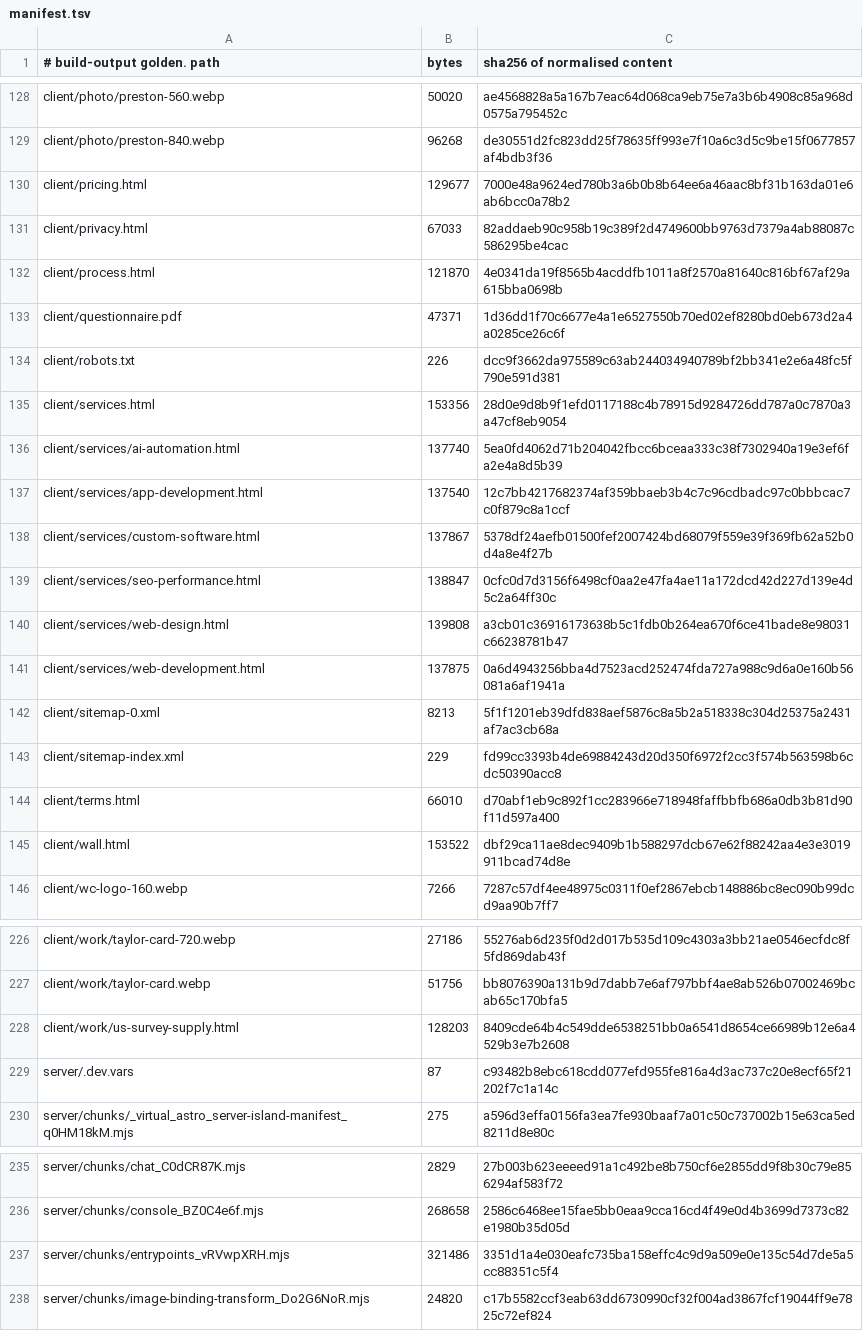
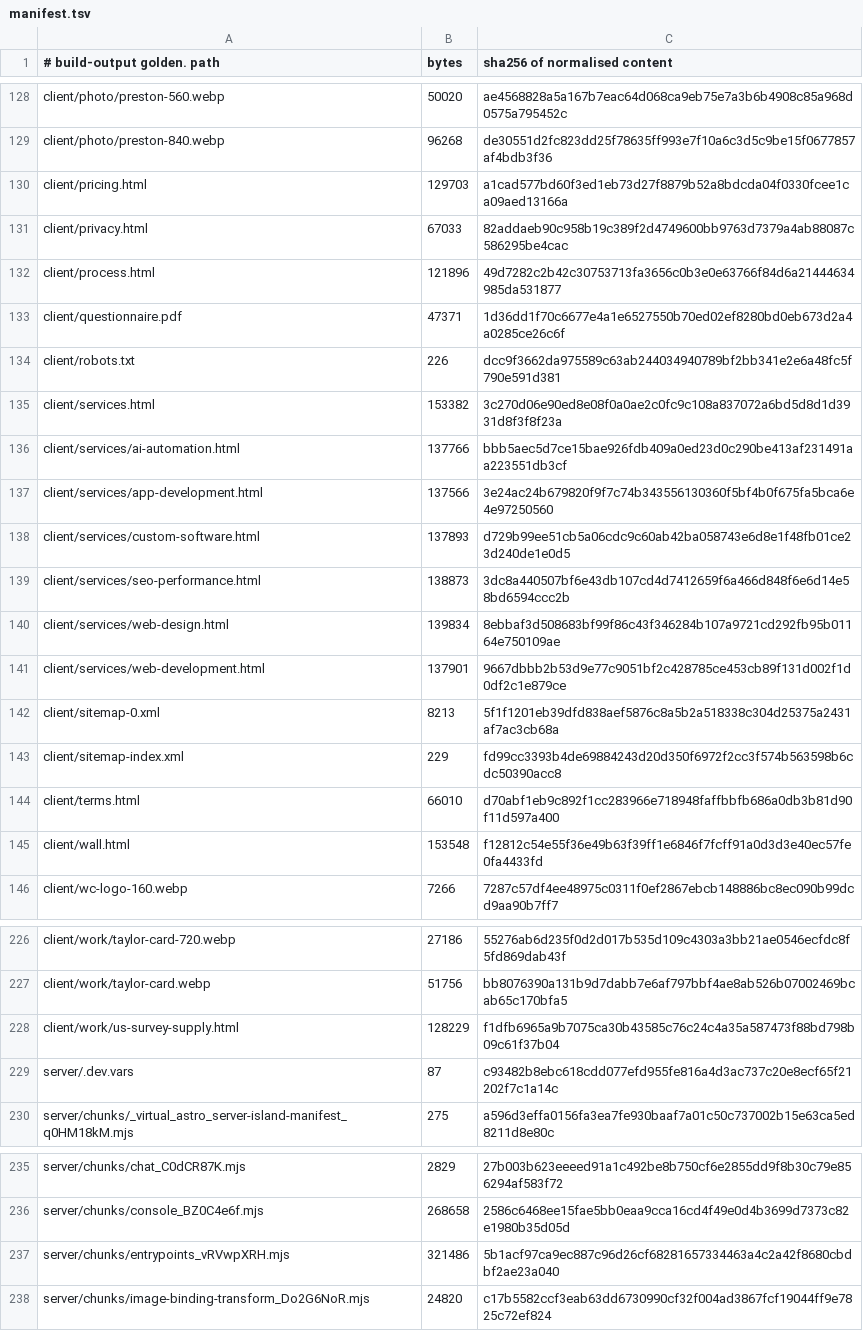
Before and after one commit to Preston2012/winterscode, a TSV file: .goldens/manifest.tsv, drawn as a sheet; only a part is shown, gaps mark what is left out; the diff covers the shown part only.

```diff
--- a/.goldens/manifest.tsv
+++ b/.goldens/manifest.tsv
@@ -129,14 +129,14 @@ client/photo/preston-560.webp	50020	ae4568828a5a167b7eac64d068ca9eb75e7a3b6b4908
 client/photo/preston-840.webp	96268	de30551d2fc823dd25f78635ff993e7f10a6c3d5c9be15f0677857af4bdb3f36
-client/pricing.html	129677	7000e48a9624ed780b3a6b0b8b64ee6a46aac8bf31b163da01e6ab6bcc0a78b2
+client/pricing.html	129703	a1cad577bd60f3ed1eb73d27f8879b52a8bdcda04f0330fcee1ca09aed13166a
 client/privacy.html	67033	82addaeb90c958b19c389f2d4749600bb9763d7379a4ab88087c586295be4cac
-client/process.html	121870	4e0341da19f8565b4acddfb1011a8f2570a81640c816bf67af29a615bba0698b
+client/process.html	121896	49d7282c2b42c30753713fa3656c0b3e0e63766f84d6a21444634985da531877
 client/questionnaire.pdf	47371	1d36dd1f70c6677e4a1e6527550b70ed02ef8280bd0eb673d2a4a0285ce26c6f
 client/robots.txt	226	dcc9f3662da975589c63ab244034940789bf2bb341e2e6a48fc5f790e591d381
-client/services.html	153356	28d0e9d8b9f1efd0117188c4b78915d9284726dd787a0c7870a3a47cf8eb9054
-client/services/ai-automation.html	137740	5ea0fd4062d71b204042fbcc6bceaa333c38f7302940a19e3ef6fa2e4a8d5b39
-client/services/app-development.html	137540	12c7bb4217682374af359bbaeb3b4c7c96cdbadc97c0bbbcac7c0f879c8a1ccf
-client/services/custom-software.html	137867	5378df24aefb01500fef2007424bd68079f559e39f369fb62a52b0d4a8e4f27b
-client/services/seo-performance.html	138847	0cfc0d7d3156f6498cf0aa2e47fa4ae11a172dcd42d227d139e4d5c2a64ff30c
-client/services/web-design.html	139808	a3cb01c36916173638b5c1fdb0b264ea670f6ce41bade8e98031c66238781b47
-client/services/web-development.html	137875	0a6d4943256bba4d7523acd252474fda727a988c9d6a0e160b56081a6af1941a
+client/services.html	153382	3c270d06e90ed8e08f0a0ae2c0fc9c108a837072a6bd5d8d1d3931d8f3f8f23a
+client/services/ai-automation.html	137766	bbb5aec5d7ce15bae926fdb409a0ed23d0c290be413af231491aa223551db3cf
+client/services/app-development.html	137566	3e24ac24b679820f9f7c74b343556130360f5bf4b0f675fa5bca6e4e97250560
+client/services/custom-software.html	137893	d729b99ee51cb5a06cdc9c60ab42ba058743e6d8e1f48fb01ce23d240de1e0d5
+client/services/seo-performance.html	138873	3dc8a440507bf6e43db107cd4d7412659f6a466d848f6e6d14e58bd6594ccc2b
+client/services/web-design.html	139834	8ebbaf3d508683bf99f86c43f346284b107a9721cd292fb95b01164e750109ae
+client/services/web-development.html	137901	9667dbbb2b53d9e77c9051bf2c428785ce453cb89f131d002f1d0df2c1e879ce
 client/sitemap-0.xml	8213	5f1f1201eb39dfd838aef5876c8a5b2a518338c304d25375a2431af7ac3cb68a
@@ -144,3 +144,3 @@ client/sitemap-index.xml	229	fd99cc3393b4de69884243d20d350f6972f2cc3f574b563598b
 client/terms.html	66010	d70abf1eb9c892f1cc283966e718948faffbbfb686a0db3b81d90f11d597a400
-client/wall.html	153522	dbf29ca11ae8dec9409b1b588297dcb67e62f88242aa4e3e3019911bcad74d8e
+client/wall.html	153548	f12812c54e55f36e49b63f39ff1e6846f7fcff91a0d3d3e40ec57fe0fa4433fd
 client/wc-logo-160.webp	7266	7287c57df4ee48975c0311f0ef2867ebcb148886bc8ec090b99dcd9aa90b7ff7
@@ -227,3 +227,3 @@ client/work/taylor-card-720.webp	27186	55276ab6d235f0d2d017b535d109c4303a3bb21ae
 client/work/taylor-card.webp	51756	bb8076390a131b9d7dabb7e6af797bbf4ae8ab526b07002469bcab65c170bfa5
-client/work/us-survey-supply.html	128203	8409cde64b4c549dde6538251bb0a6541d8654ce66989b12e6a4529b3e7b2608
+client/work/us-survey-supply.html	128229	f1dfb6965a9b7075ca30b43585c76c24c4a35a587473f88bd798b09c61f37b04
 server/.dev.vars	87	c93482b8ebc618cdd077efd955fe816a4d3ac737c20e8ecf65f21202f7c1a14c
@@ -236,3 +236,3 @@ server/chunks/chat_C0dCR87K.mjs	2829	27b003b623eeeed91a1c492be8b750cf6e2855dd9f8
 server/chunks/console_BZ0C4e6f.mjs	268658	2586c6468ee15fae5bb0eaa9cca16cd4f49e0d4b3699d7373c82e1980b35d05d
-server/chunks/entrypoints_vRVwpXRH.mjs	321486	3351d1a4e030eafc735ba158effc4c9d9a509e0e135c54d7de5a5cc88351c5f4
+server/chunks/entrypoints_vRVwpXRH.mjs	321486	5b1acf97ca9ec887c96d26cf68281657334463a4c2a42f8680cbdbf2ae23a040
 server/chunks/image-binding-transform_Do2G6NoR.mjs	24820	c17b5582ccf3eab63dd6730990cf32f004ad3867fcf19044ff9e7825c72ef824
```
Also changed, not shown: 66 edited cells elsewhere in this file, 1 other file.
